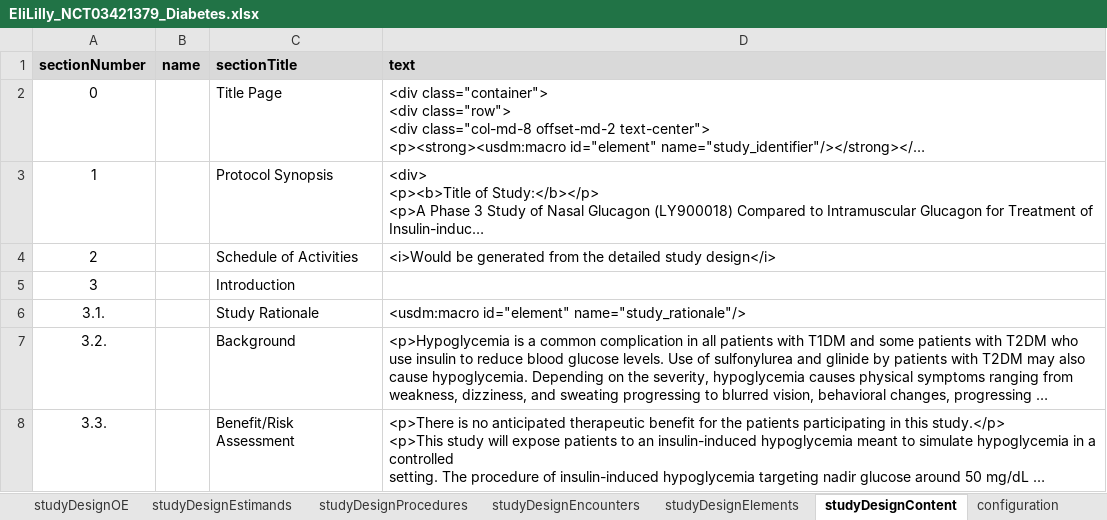
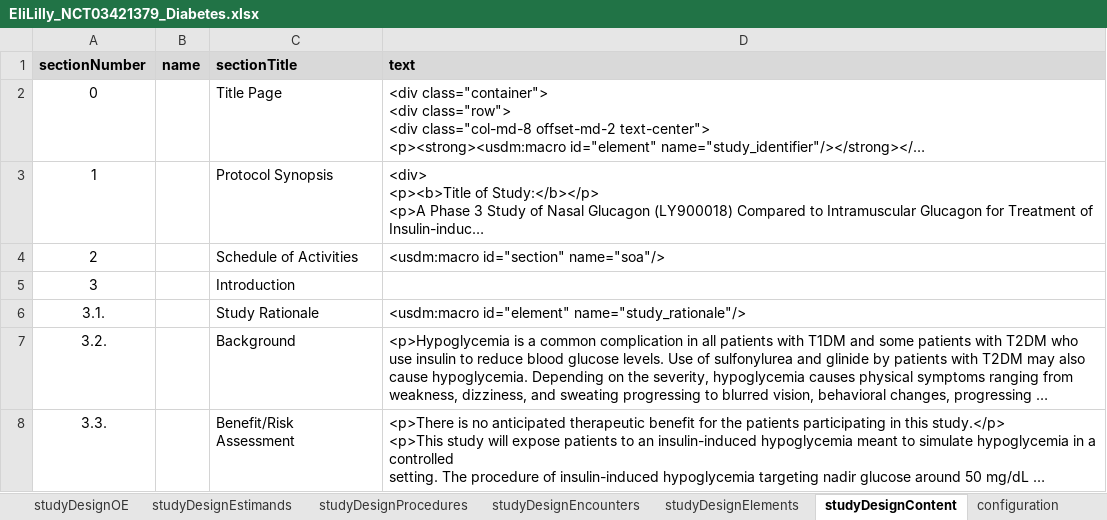
Before and after one commit to data4knowledge/usdm_data, an Excel workbook: source_data/NCT03421379/EliLilly_NCT03421379_Diabetes.xlsx, sheet studyDesignContent, drawn as a sheet; only a part is shown; long unchanged cells end in …; values as stored, in another font and other column widths than the file's, no borders; the diff names each change by its address in the sheet, - before the commit and + after, or states it on an @@ line.

```diff
--- a/source_data/NCT03421379/EliLilly_NCT03421379_Diabetes.xlsx (sheet studyDesignContent)
+++ b/source_data/NCT03421379/EliLilly_NCT03421379_Diabetes.xlsx (sheet studyDesignContent)
-D4 (text): <i>Would be generated from the detailed study design</i>
+D4 (text): <usdm:macro id="section" name="soa"/>
```
Also changed, not shown: 3 other files.
